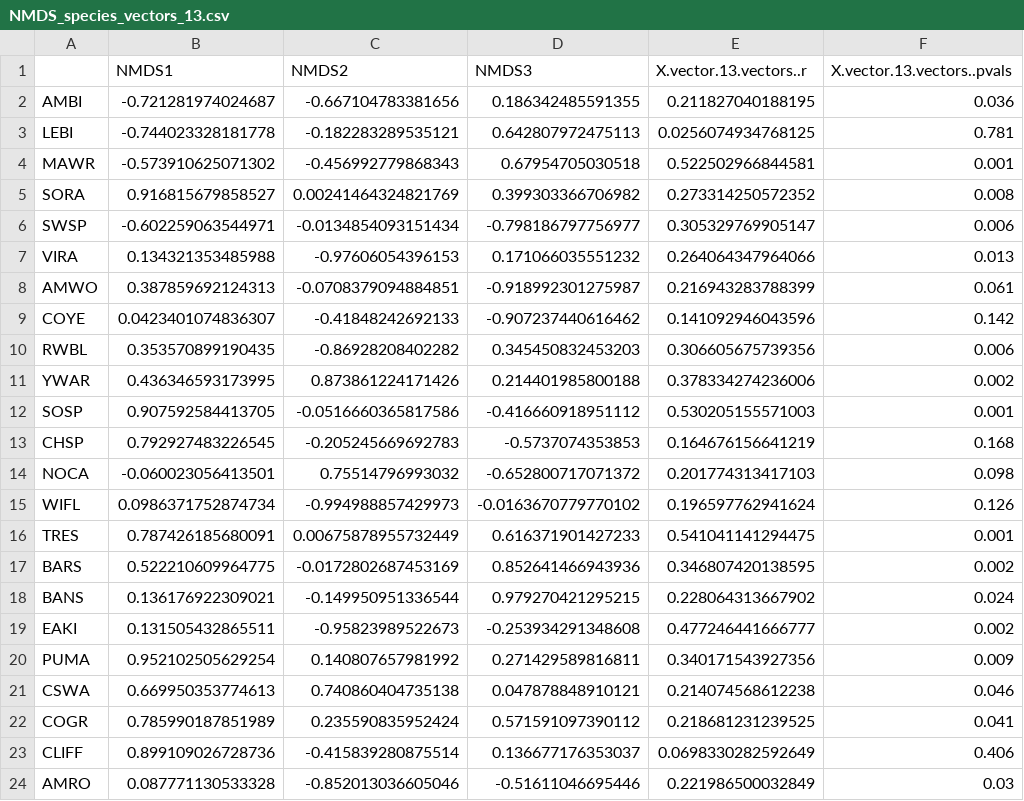
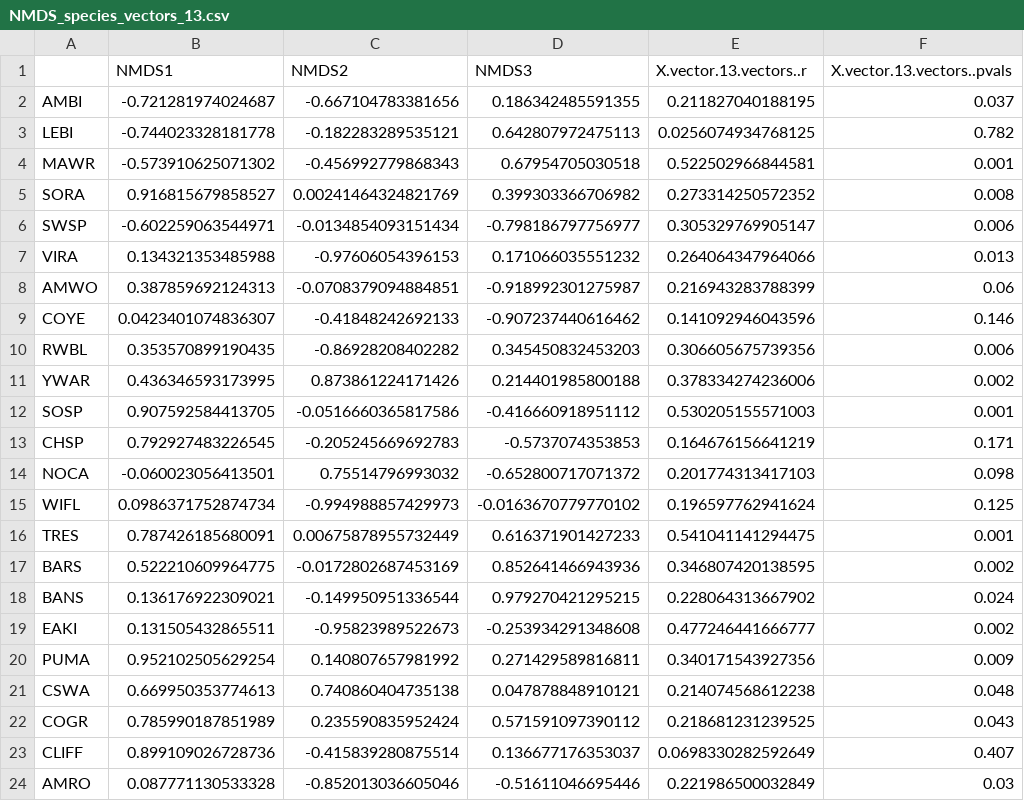
Before and after one commit to cdrobich/WaterLevelsandBirds, a CSV file: Data/NMDS_species_vectors_13.csv, drawn as a sheet.

```diff
--- a/Data/NMDS_species_vectors_13.csv
+++ b/Data/NMDS_species_vectors_13.csv
@@ -1,4 +1,4 @@
 "","NMDS1","NMDS2","NMDS3","X.vector.13.vectors..r","X.vector.13.vectors..pvals"
-"AMBI",-0.721281974024687,-0.667104783381656,0.186342485591355,0.211827040188195,0.036
-"LEBI",-0.744023328181778,-0.182283289535121,0.642807972475113,0.0256074934768125,0.781
+"AMBI",-0.721281974024687,-0.667104783381656,0.186342485591355,0.211827040188195,0.037
+"LEBI",-0.744023328181778,-0.182283289535121,0.642807972475113,0.0256074934768125,0.782
 "MAWR",-0.573910625071302,-0.456992779868343,0.67954705030518,0.522502966844581,0.001
@@ -7,4 +7,4 @@
 "VIRA",0.134321353485988,-0.97606054396153,0.171066035551232,0.264064347964066,0.013
-"AMWO",0.387859692124313,-0.0708379094884851,-0.918992301275987,0.216943283788399,0.061
-"COYE",0.0423401074836307,-0.41848242692133,-0.907237440616462,0.141092946043596,0.142
+"AMWO",0.387859692124313,-0.0708379094884851,-0.918992301275987,0.216943283788399,0.06
+"COYE",0.0423401074836307,-0.41848242692133,-0.907237440616462,0.141092946043596,0.146
 "RWBL",0.353570899190435,-0.86928208402282,0.345450832453203,0.306605675739356,0.006
@@ -12,5 +12,5 @@
 "SOSP",0.907592584413705,-0.0516660365817586,-0.416660918951112,0.530205155571003,0.001
-"CHSP",0.792927483226545,-0.205245669692783,-0.5737074353853,0.164676156641219,0.168
+"CHSP",0.792927483226545,-0.205245669692783,-0.5737074353853,0.164676156641219,0.171
 "NOCA",-0.060023056413501,0.75514796993032,-0.652800717071372,0.201774313417103,0.098
-"WIFL",0.0986371752874734,-0.994988857429973,-0.0163670779770102,0.196597762941624,0.126
+"WIFL",0.0986371752874734,-0.994988857429973,-0.0163670779770102,0.196597762941624,0.125
 "TRES",0.787426185680091,0.00675878955732449,0.616371901427233,0.541041141294475,0.001
@@ -20,5 +20,5 @@
 "PUMA",0.952102505629254,0.140807657981992,0.271429589816811,0.340171543927356,0.009
-"CSWA",0.669950353774613,0.740860404735138,0.047878848910121,0.214074568612238,0.046
-"COGR",0.785990187851989,0.235590835952424,0.571591097390112,0.218681231239525,0.041
-"CLIFF",0.899109026728736,-0.415839280875514,0.136677176353037,0.0698330282592649,0.406
+"CSWA",0.669950353774613,0.740860404735138,0.047878848910121,0.214074568612238,0.048
+"COGR",0.785990187851989,0.235590835952424,0.571591097390112,0.218681231239525,0.043
+"CLIFF",0.899109026728736,-0.415839280875514,0.136677176353037,0.0698330282592649,0.407
 "AMRO",0.087771130533328,-0.852013036605046,-0.51611046695446,0.221986500032849,0.03
```
Also changed, not shown: Data/Beta_null_true.csv, Data/NMDS_scores_birdspecies.csv, 14 other files.
